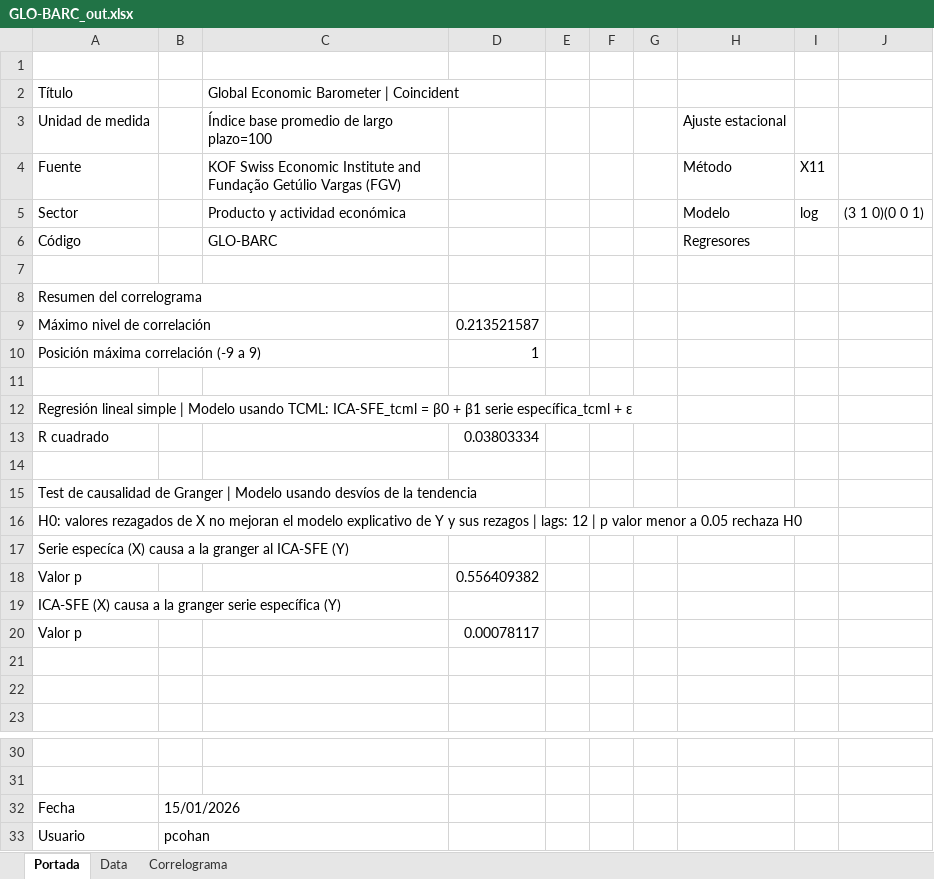
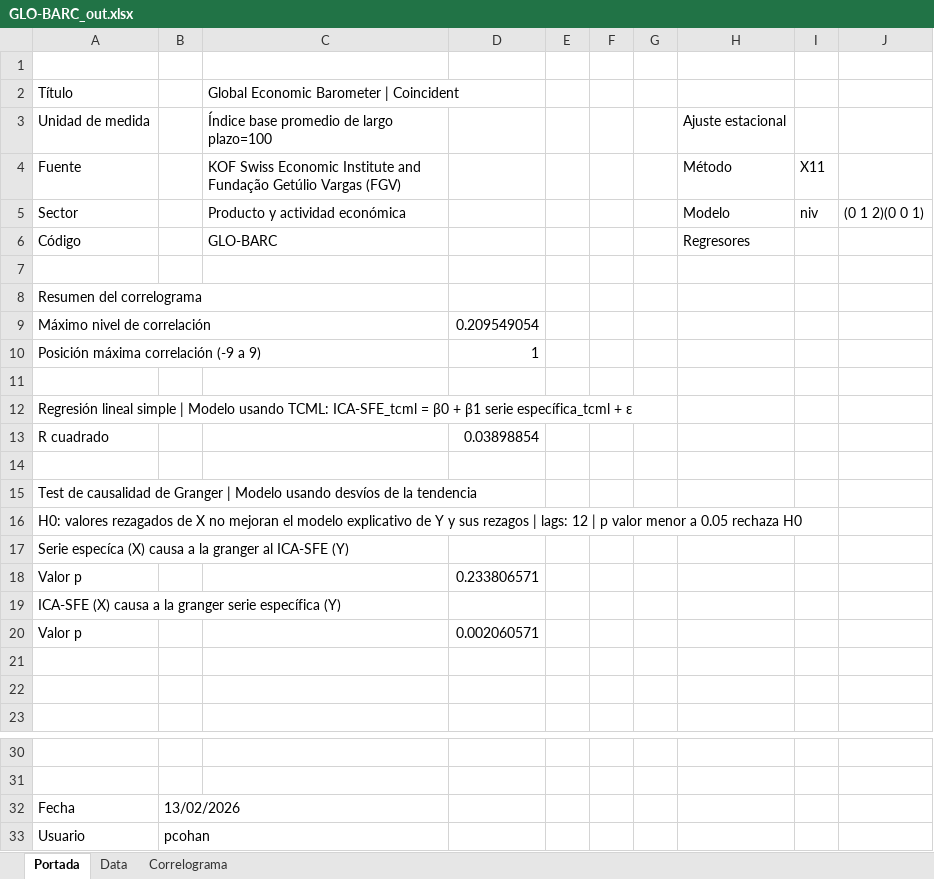
Before and after one commit to CES-BCSF/ces-bcsf.github.io, an Excel workbook: web_ces/indicadores/GLO-BARC_out.xlsx, sheet Portada, drawn as a sheet; only a part is shown, gaps mark what is left out; values as stored, in another font and other column widths than the file's, no borders; the diff names each change by its address in the sheet, - before the commit and + after, or states it on an @@ line.

```diff
--- a/web_ces/indicadores/GLO-BARC_out.xlsx (sheet Portada)
+++ b/web_ces/indicadores/GLO-BARC_out.xlsx (sheet Portada)
-I5: log
+I5: niv
-J5: (3 1 0)(0 0 1)
+J5: (0 1 2)(0 0 1)
-D9: 0.213521587
+D9: 0.209549054
-D13: 0.03803334
+D13: 0.03898854
-D18: 0.556409382
+D18: 0.233806571
-D20: 0.00078117
+D20: 0.002060571
-B32: 15/01/2026
+B32: 13/02/2026
```
Also changed, not shown: sheet Data, sheet Correlograma, web_ces/indicadores/SFE-ASF_out.xlsx, 2 other files.
